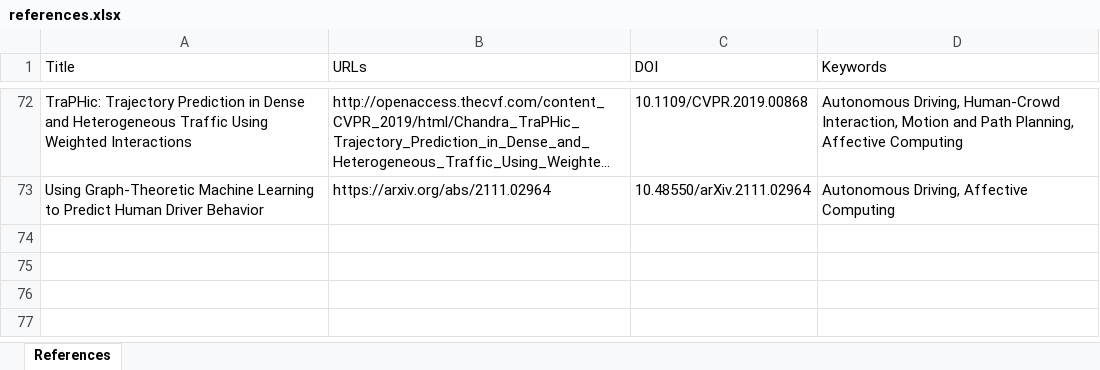
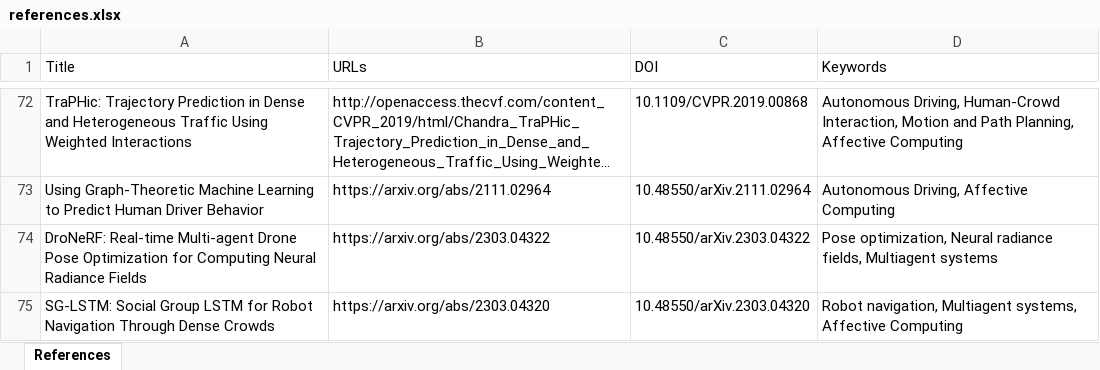
Before and after one commit to anphu7492/ideaslab.github.io, an Excel workbook: auto-cite/references.xlsx, sheet References, drawn as a sheet; only a part is shown, gaps mark what is left out; long unchanged cells end in …; values as stored, in another font and other column widths than the file's, no borders; the diff names each change by its address in the sheet, - before the commit and + after, or states it on an @@ line.

```diff
--- a/auto-cite/references.xlsx (sheet References)
+++ b/auto-cite/references.xlsx (sheet References)
+row 74: DroNeRF: Real-time Multi-agent Drone Pose Optimization for Computing Neural Radiance Fields | https://arxiv.org/abs/2303.04322 | 10.48550/arXiv.2303.04322 | Pose optimization, Neural radiance fields, Multiagent systems
+row 75: SG-LSTM: Social Group LSTM for Robot Navigation Through Dense Crowds | https://arxiv.org/abs/2303.04320 | 10.48550/arXiv.2303.04320 | Robot navigation, Multiagent systems, Affective Computing
```
Also changed, not shown: 6 other files.
